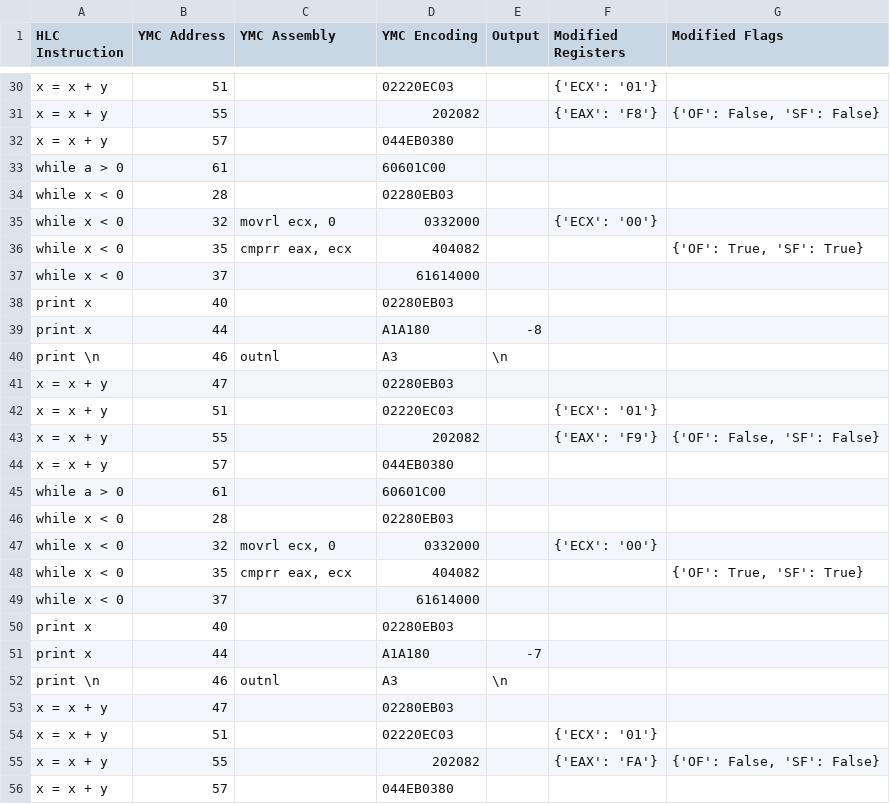
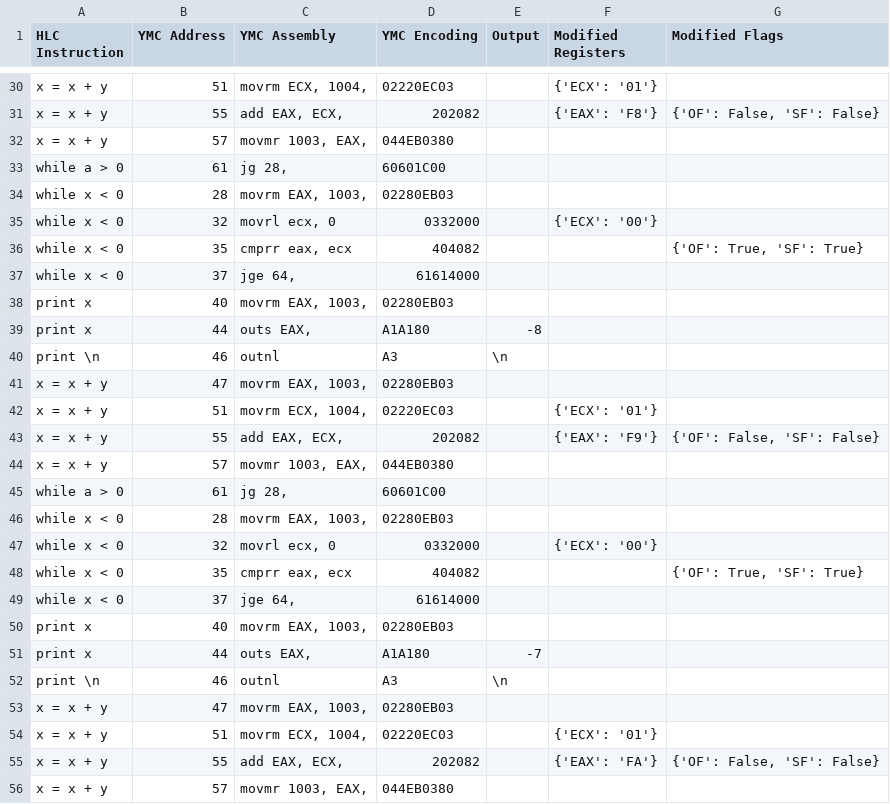
Before and after one commit to jarum3/G2YMC, a CSV file: src/ymc/output.csv, drawn as a sheet; only a part is shown, gaps mark what is left out; the diff covers the shown part only; the diff names each change by its address in the sheet, - before the commit and + after, or states it on an @@ line.

```diff
--- a/src/ymc/output.csv
+++ b/src/ymc/output.csv
-C30 (YMC Assembly): (empty)
+C30 (YMC Assembly): movrm ECX, 1004,
-C31 (YMC Assembly): (empty)
+C31 (YMC Assembly): add EAX, ECX,
-C32 (YMC Assembly): (empty)
+C32 (YMC Assembly): movmr 1003, EAX,
-C33 (YMC Assembly): (empty)
+C33 (YMC Assembly): jg 28,
-C34 (YMC Assembly): (empty)
+C34 (YMC Assembly): movrm EAX, 1003,
-C37 (YMC Assembly): (empty)
+C37 (YMC Assembly): jge 64,
-C38 (YMC Assembly): (empty)
+C38 (YMC Assembly): movrm EAX, 1003,
-C39 (YMC Assembly): (empty)
+C39 (YMC Assembly): outs EAX,
-C41 (YMC Assembly): (empty)
+C41 (YMC Assembly): movrm EAX, 1003,
-C42 (YMC Assembly): (empty)
+C42 (YMC Assembly): movrm ECX, 1004,
-C43 (YMC Assembly): (empty)
+C43 (YMC Assembly): add EAX, ECX,
-C44 (YMC Assembly): (empty)
+C44 (YMC Assembly): movmr 1003, EAX,
-C45 (YMC Assembly): (empty)
+C45 (YMC Assembly): jg 28,
-C46 (YMC Assembly): (empty)
+C46 (YMC Assembly): movrm EAX, 1003,
-C49 (YMC Assembly): (empty)
+C49 (YMC Assembly): jge 64,
-C50 (YMC Assembly): (empty)
+C50 (YMC Assembly): movrm EAX, 1003,
-C51 (YMC Assembly): (empty)
+C51 (YMC Assembly): outs EAX,
-C53 (YMC Assembly): (empty)
+C53 (YMC Assembly): movrm EAX, 1003,
-C54 (YMC Assembly): (empty)
+C54 (YMC Assembly): movrm ECX, 1004,
-C55 (YMC Assembly): (empty)
+C55 (YMC Assembly): add EAX, ECX,
-C56 (YMC Assembly): (empty)
+C56 (YMC Assembly): movmr 1003, EAX,
```
Also changed, not shown: 123 edited cells elsewhere in this file, 1 other file.
